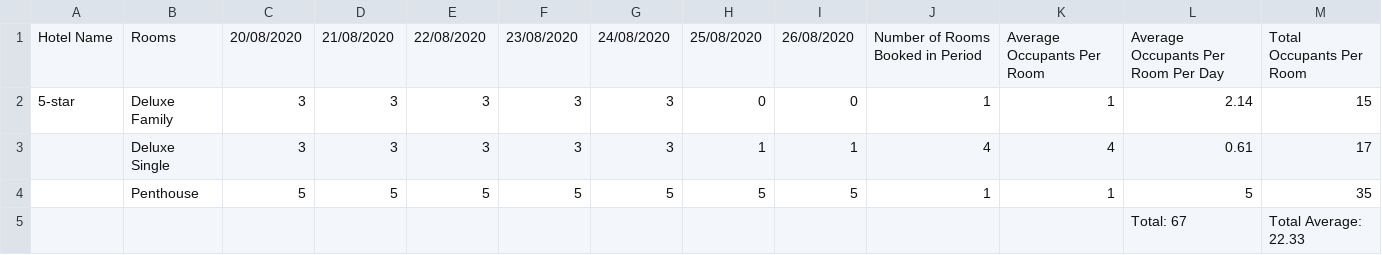
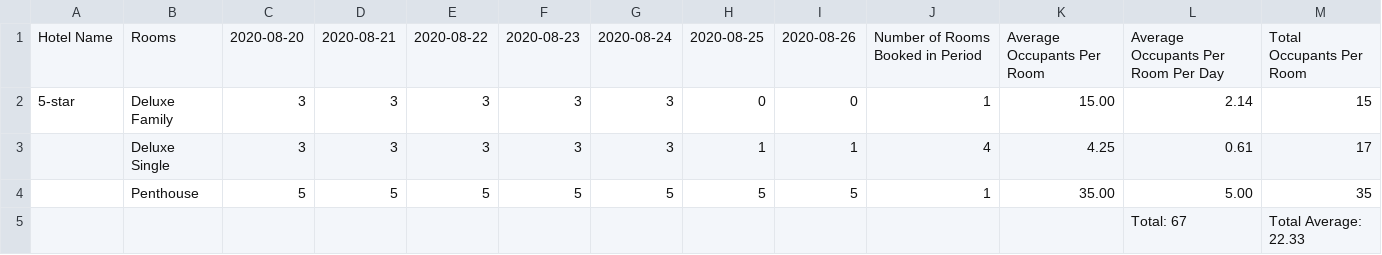
Before and after one commit to edwardUL99/HotelBooking, a CSV file: data/dataAnalysis/5-star_occupancy__occupant_numbers_2020-08-20_to_2020-08-27.csv, drawn as a sheet.

```diff
--- a/data/dataAnalysis/5-star_occupancy__occupant_numbers_2020-08-20_to_2020-08-27.csv
+++ b/data/dataAnalysis/5-star_occupancy__occupant_numbers_2020-08-20_to_2020-08-27.csv
@@ -1,5 +1,5 @@
-Hotel Name,Rooms,20/08/2020,21/08/2020,22/08/2020,23/08/2020,24/08/2020,25/08/2020,26/08/2020,Number of Rooms Booked in Period,Average Occupants Per Room,Average Occupants Per Room Per Day,Total Occupants Per Room
-5-star,Deluxe Family,3,3,3,3,3,0,0,1,1,2.14,15
-,Deluxe Single,3,3,3,3,3,1,1,4,4,0.61,17
-,Penthouse,5,5,5,5,5,5,5,1,1,5,35
+Hotel Name,Rooms,2020-08-20,2020-08-21,2020-08-22,2020-08-23,2020-08-24,2020-08-25,2020-08-26,Number of Rooms Booked in Period,Average Occupants Per Room,Average Occupants Per Room Per Day,Total Occupants Per Room
+5-star,Deluxe Family,3,3,3,3,3,0,0,1,15.00,2.14,15
+,Deluxe Single,3,3,3,3,3,1,1,4,4.25,0.61,17
+,Penthouse,5,5,5,5,5,5,5,1,35.00,5.00,35
 ,,,,,,,,,,,Total: 67,Total Average: 22.33
```
Also changed, not shown: 1 other file.
